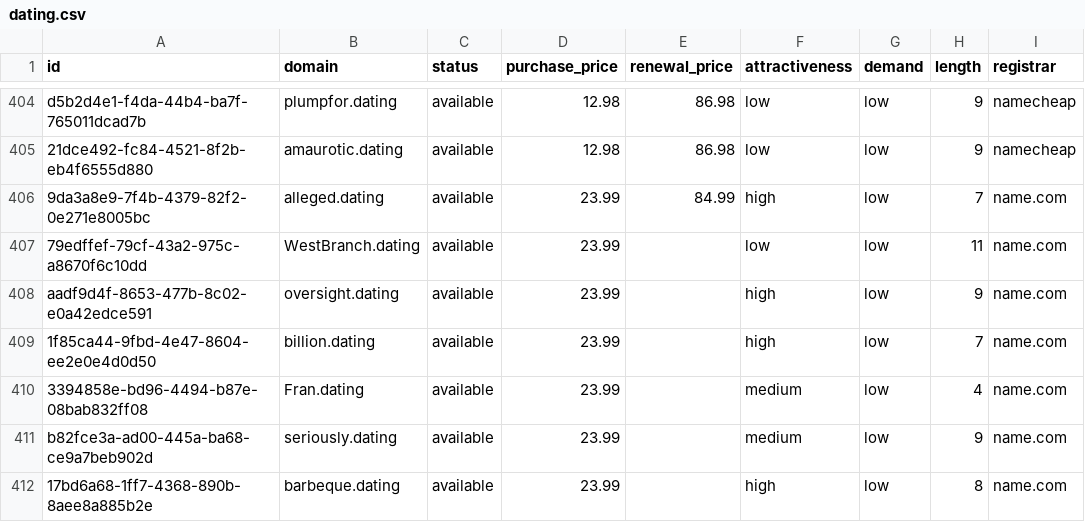
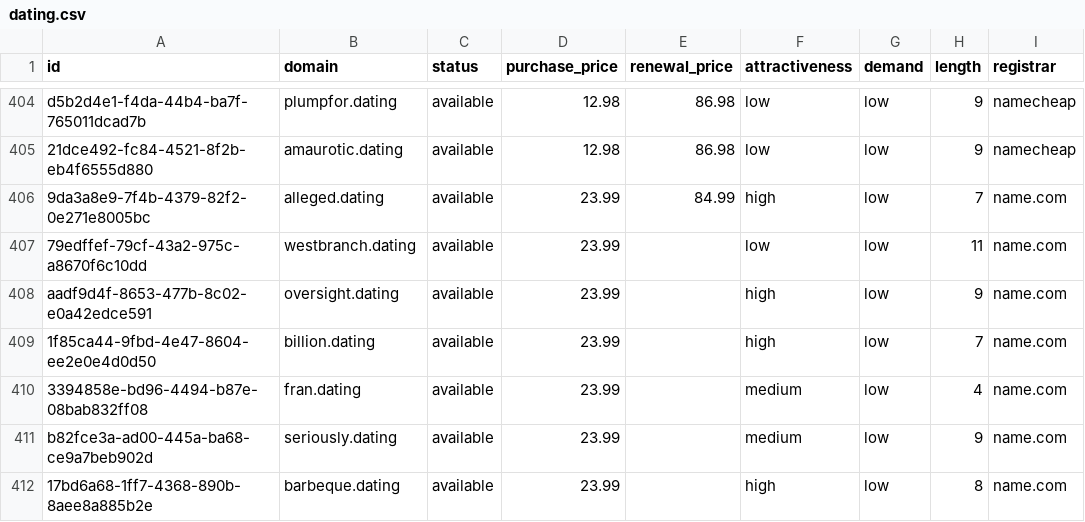
Before and after one commit to UniqueDomains/dating-oneword-domains, a CSV file: dating.csv, drawn as a sheet; only a part is shown, gaps mark what is left out; the diff covers the shown part only; the diff names each change by its address in the sheet, - before the commit and + after, or states it on an @@ line.

Commit message:
Domains update

```diff
--- a/dating.csv
+++ b/dating.csv
-B407 (domain): WestBranch.dating
+B407 (domain): westbranch.dating
-B410 (domain): Fran.dating
+B410 (domain): fran.dating
```
Also changed, not shown: 101 edited cells elsewhere in this file, 4 other files.
